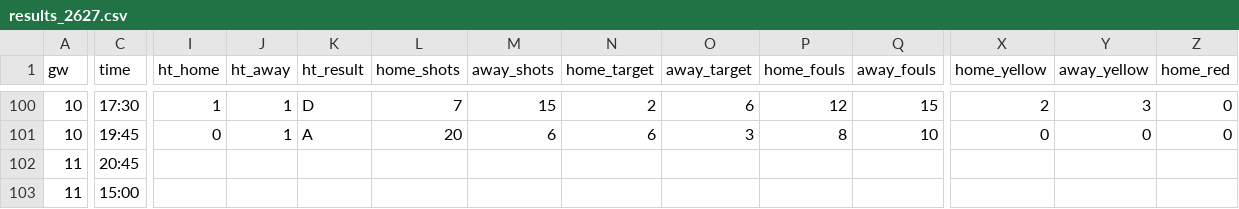
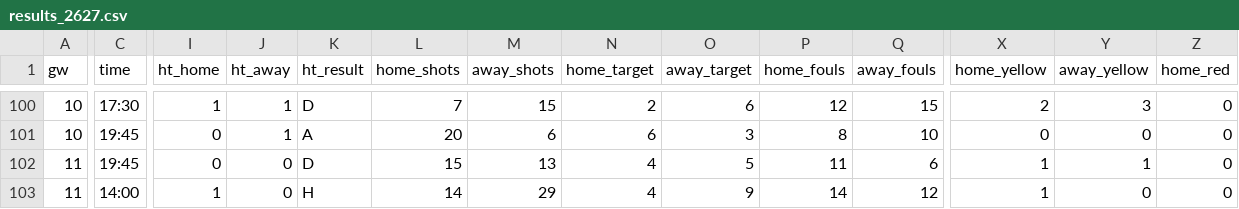
Before and after one commit to Orolu1/football-dashboard, a CSV file: data/live/ITA_1_serie-a/results_2627.csv, drawn as a sheet; only a part is shown, gaps mark what is left out; the diff covers the shown part only; the diff names each change by its address in the sheet, - before the commit and + after, or states it on an @@ line.

```diff
--- a/data/live/ITA_1_serie-a/results_2627.csv
+++ b/data/live/ITA_1_serie-a/results_2627.csv
-C102 (time): 20:45
+C102 (time): 19:45
-I102 (ht_home): (empty)
+I102 (ht_home): 0
-J102:J103 (ht_away): (empty)
+J102:J103 (ht_away): 0
-K102 (ht_result): (empty)
+K102 (ht_result): D
-L102 (home_shots): (empty)
+L102 (home_shots): 15
-M102 (away_shots): (empty)
+M102 (away_shots): 13
-N102:N103 (home_target): (empty)
+N102:N103 (home_target): 4
-O102 (away_target): (empty)
+O102 (away_target): 5
-P102 (home_fouls): (empty)
+P102 (home_fouls): 11
-Q102 (away_fouls): (empty)
+Q102 (away_fouls): 6
-X102:X103 (home_yellow): (empty)
+X102:X103 (home_yellow): 1
-Y102 (away_yellow): (empty)
+Y102 (away_yellow): 1
-Z102:Z103 (home_red): (empty)
+Z102:Z103 (home_red): 0
-C103 (time): 15:00
+C103 (time): 14:00
-I103 (ht_home): (empty)
+I103 (ht_home): 1
-K103 (ht_result): (empty)
+K103 (ht_result): H
-L103 (home_shots): (empty)
+L103 (home_shots): 14
-M103 (away_shots): (empty)
+M103 (away_shots): 29
-O103 (away_target): (empty)
+O103 (away_target): 9
-P103 (home_fouls): (empty)
+P103 (home_fouls): 14
-Q103 (away_fouls): (empty)
+Q103 (away_fouls): 12
-Y103 (away_yellow): (empty)
+Y103 (away_yellow): 0
```
Also changed, not shown: 114 edited cells elsewhere in this file, data/live/ENG_1_premier-league/results_2627.csv, data/live/ESP_1_la-liga/results_2627.csv, 3 other files.
